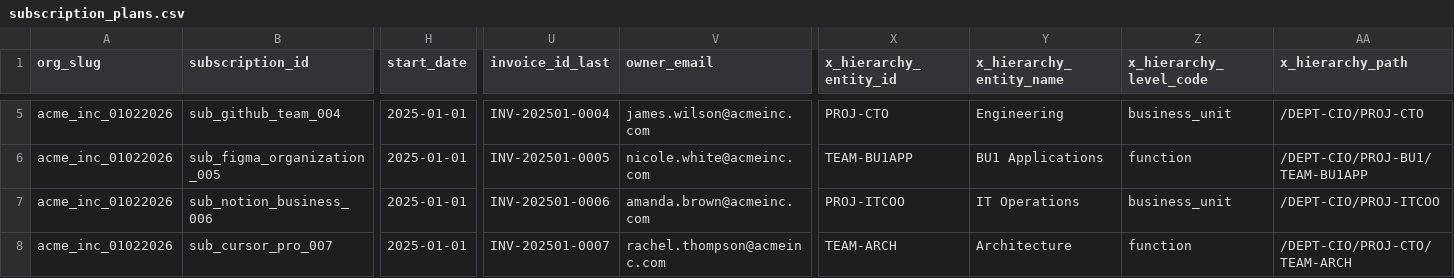
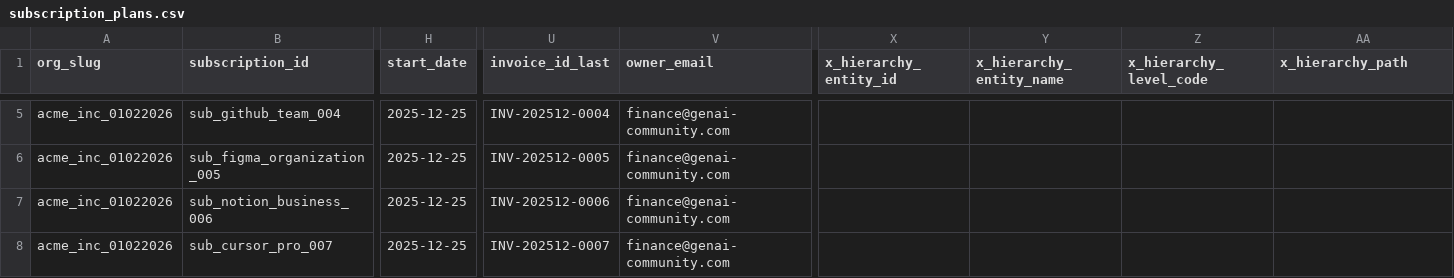
Before and after one commit to cloud-act-ai/cloudact-mono-repo, a CSV file: 04-inra-cicd-automation/load-demo-data/data/subscriptions/subscription_plans.csv, drawn as a sheet; only a part is shown, gaps mark what is left out; the diff covers the shown part only; the diff names each change by its address in the sheet, - before the commit and + after, or states it on an @@ line.

```diff
--- a/04-inra-cicd-automation/load-demo-data/data/subscriptions/subscription_plans.csv
+++ b/04-inra-cicd-automation/load-demo-data/data/subscriptions/subscription_plans.csv
-H5:H8 (start_date): 2025-01-01
+H5:H8 (start_date): 2025-12-25
-U5 (invoice_id_last): INV-202501-0004
+U5 (invoice_id_last): INV-202512-0004
-V5 (owner_email): james.wilson@acmeinc.com
+V5 (owner_email): finance@genai-community.com
-X5 (x_hierarchy_entity_id): PROJ-CTO
+X5 (x_hierarchy_entity_id): (empty)
-Y5 (x_hierarchy_entity_name): Engineering
+Y5 (x_hierarchy_entity_name): (empty)
-Z5 (x_hierarchy_level_code): business_unit
+Z5 (x_hierarchy_level_code): (empty)
-AA5 (x_hierarchy_path): /DEPT-CIO/PROJ-CTO
+AA5 (x_hierarchy_path): (empty)
-U6 (invoice_id_last): INV-202501-0005
+U6 (invoice_id_last): INV-202512-0005
-V6 (owner_email): nicole.white@acmeinc.com
+V6 (owner_email): finance@genai-community.com
-X6 (x_hierarchy_entity_id): TEAM-BU1APP
+X6 (x_hierarchy_entity_id): (empty)
-Y6 (x_hierarchy_entity_name): BU1 Applications
+Y6 (x_hierarchy_entity_name): (empty)
-Z6 (x_hierarchy_level_code): function
+Z6 (x_hierarchy_level_code): (empty)
-AA6 (x_hierarchy_path): /DEPT-CIO/PROJ-BU1/TEAM-BU1APP
+AA6 (x_hierarchy_path): (empty)
-U7 (invoice_id_last): INV-202501-0006
+U7 (invoice_id_last): INV-202512-0006
-V7 (owner_email): amanda.brown@acmeinc.com
+V7 (owner_email): finance@genai-community.com
-X7 (x_hierarchy_entity_id): PROJ-ITCOO
+X7 (x_hierarchy_entity_id): (empty)
-Y7 (x_hierarchy_entity_name): IT Operations
+Y7 (x_hierarchy_entity_name): (empty)
-Z7 (x_hierarchy_level_code): business_unit
+Z7 (x_hierarchy_level_code): (empty)
-AA7 (x_hierarchy_path): /DEPT-CIO/PROJ-ITCOO
+AA7 (x_hierarchy_path): (empty)
-U8 (invoice_id_last): INV-202501-0007
+U8 (invoice_id_last): INV-202512-0007
-V8 (owner_email): rachel.thompson@acmeinc.com
+V8 (owner_email): finance@genai-community.com
-X8 (x_hierarchy_entity_id): TEAM-ARCH
+X8 (x_hierarchy_entity_id): (empty)
-Y8 (x_hierarchy_entity_name): Architecture
+Y8 (x_hierarchy_entity_name): (empty)
-Z8 (x_hierarchy_level_code): function
+Z8 (x_hierarchy_level_code): (empty)
-AA8 (x_hierarchy_path): /DEPT-CIO/PROJ-CTO/TEAM-ARCH
+AA8 (x_hierarchy_path): (empty)
```
Also changed, not shown: 122 edited cells elsewhere in this file, 40 other files.
